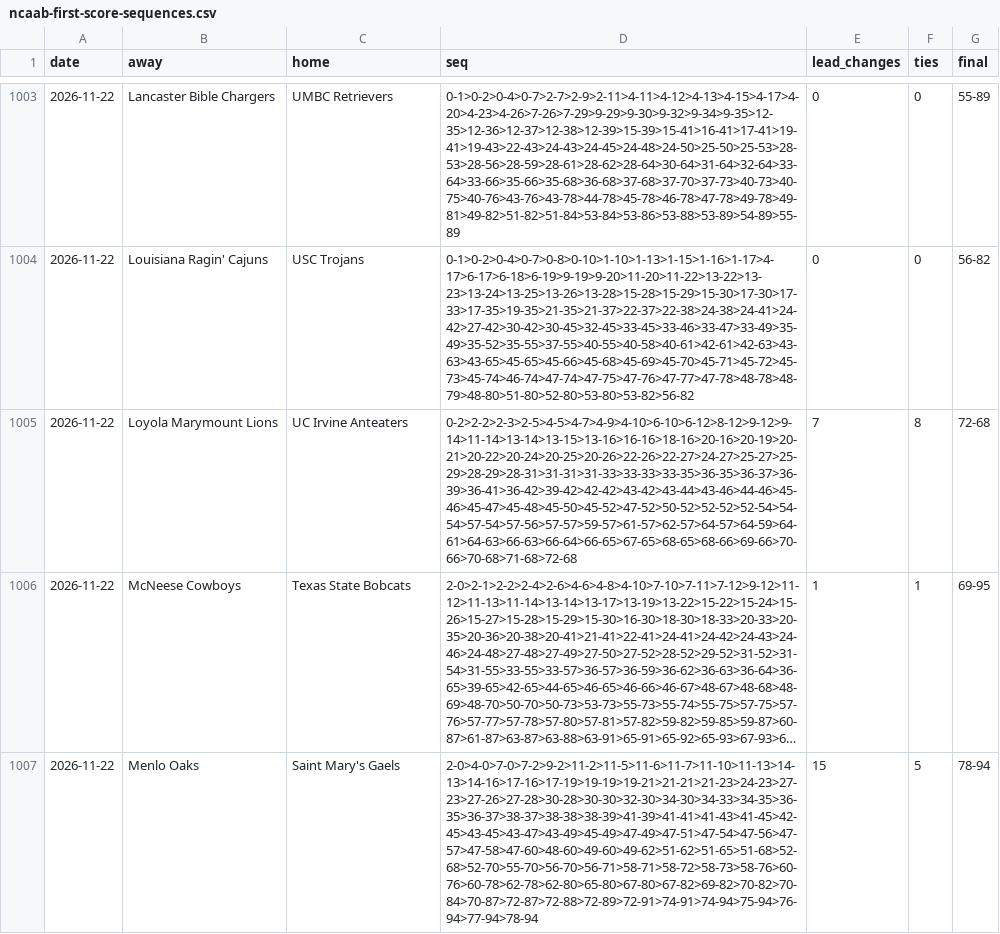
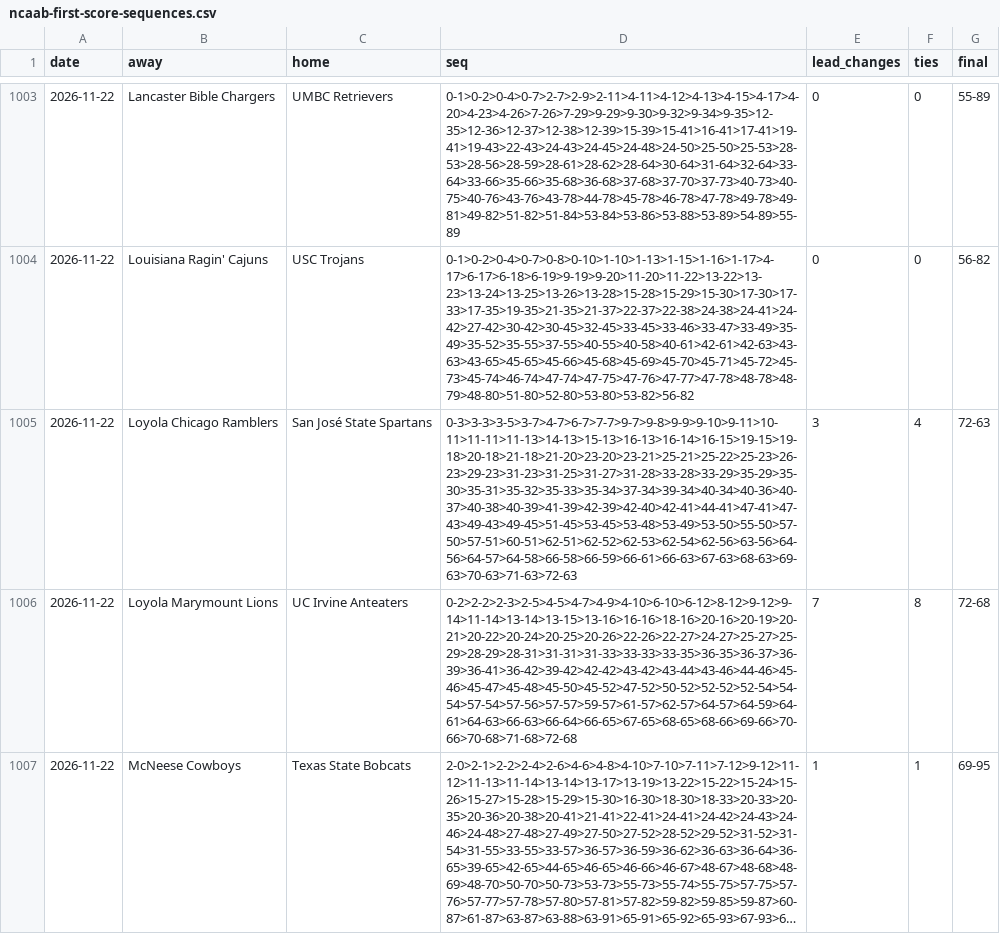
Before and after one commit to michaellvenuti-ops/mv_magic, a CSV file: pc-data/ncaab-first-score-sequences.csv, drawn as a sheet; only a part is shown, gaps mark what is left out; the shorter side is filled out with more unchanged rows; long unchanged cells end in …; the diff names each change by its address in the sheet, - before the commit and + after, or states it on an @@ line.

Commit message:
pc-scans sync: pc-data/ncaab-first-score-sequences.csv

```diff
--- a/pc-data/ncaab-first-score-sequences.csv
+++ b/pc-data/ncaab-first-score-sequences.csv
+row 1005: 2026-11-22 | Loyola Chicago Ramblers | San José State Spartans | 0-3>3-3>3-5>3-7>4-7>6-7>7-7>9-7>9-8>9-9>9-10>9-11>10-11>11-11>11-13>14-13>15-13>16-13>16-14>16-15>19-15>19-18>20-18>21-18>21-20>23-20>23-21>25-21>25-22>25-23>26-23>29-23>31-23>31-25>31-27>31-28>33-28>33-29>35-29>35-30>35-31>35-32>35-33>35-34>37-34>39-34>40-34>40-36>40-37>40-38>40-39>41-39>42-39>42-40>42-41>44-41>47-41>47-43>49-43>49-45>51-45>53-45>53-48>53-49>53-50>55-50>57-50>57-51>60-51>62-51>62-52>62-53>62-54>62-56>63-56>64-56>64-57>64-58>66-58>66-59>66-61>66-63>67-63>68-63>69-63>70-63>71-63>72-63 | 3 | 4 | 72-63
```
